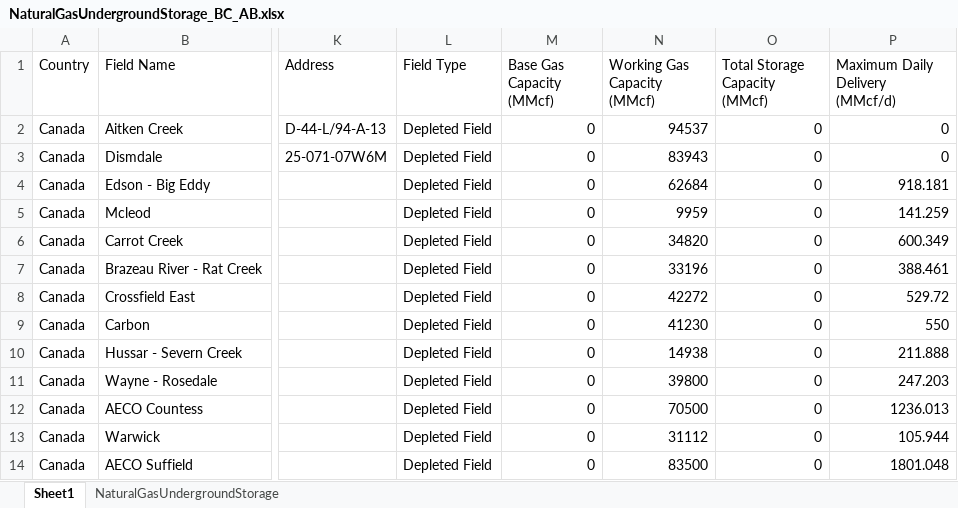
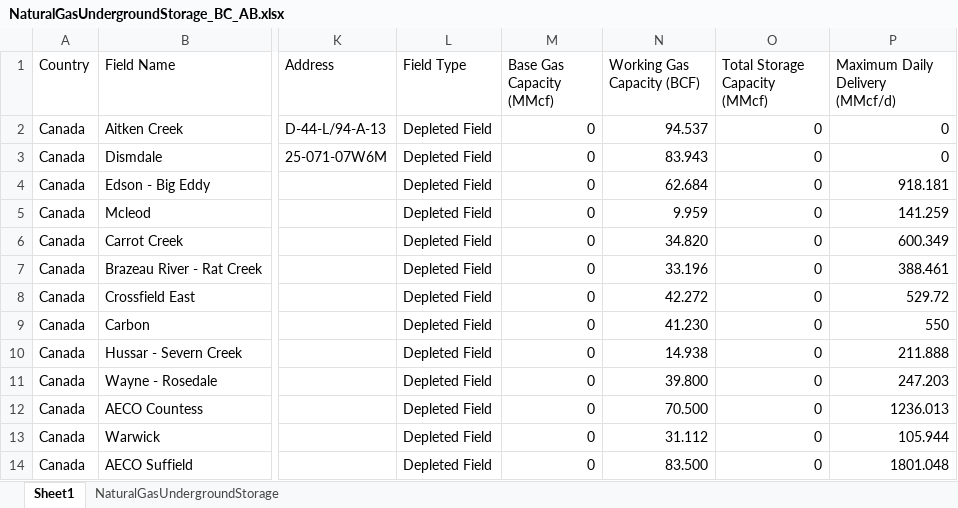
Before and after one commit to drewbosch98/Natural_Gas_Projects, an Excel workbook: MyDashApp/NaturalGasUndergroundStorage_BC_AB.xlsx, sheet Sheet1, drawn as a sheet; only a part is shown, gaps mark what is left out; values as stored, in another font and other column widths than the file's, no borders; the diff names each change by its address in the sheet, - before the commit and + after, or states it on an @@ line.

```diff
--- a/MyDashApp/NaturalGasUndergroundStorage_BC_AB.xlsx (sheet Sheet1)
+++ b/MyDashApp/NaturalGasUndergroundStorage_BC_AB.xlsx (sheet Sheet1)
-N1: Working Gas Capacity (MMcf)
+N1: Working Gas Capacity (BCF)
-N2 (Working Gas Capacity (BCF)): 94537
+N2 (Working Gas Capacity (BCF)): 94.537
-N3 (Working Gas Capacity (BCF)): 83943
+N3 (Working Gas Capacity (BCF)): 83.943
-N4 (Working Gas Capacity (BCF)): 62684
+N4 (Working Gas Capacity (BCF)): 62.684
-N5 (Working Gas Capacity (BCF)): 9959
+N5 (Working Gas Capacity (BCF)): 9.959
-N6 (Working Gas Capacity (BCF)): 34820
+N6 (Working Gas Capacity (BCF)): 34.820
-N7 (Working Gas Capacity (BCF)): 33196
+N7 (Working Gas Capacity (BCF)): 33.196
-N8 (Working Gas Capacity (BCF)): 42272
+N8 (Working Gas Capacity (BCF)): 42.272
-N9 (Working Gas Capacity (BCF)): 41230
+N9 (Working Gas Capacity (BCF)): 41.230
-N10 (Working Gas Capacity (BCF)): 14938
+N10 (Working Gas Capacity (BCF)): 14.938
-N11 (Working Gas Capacity (BCF)): 39800
+N11 (Working Gas Capacity (BCF)): 39.800
-N12 (Working Gas Capacity (BCF)): 70500
+N12 (Working Gas Capacity (BCF)): 70.500
-N13 (Working Gas Capacity (BCF)): 31112
+N13 (Working Gas Capacity (BCF)): 31.112
-N14 (Working Gas Capacity (BCF)): 83500
+N14 (Working Gas Capacity (BCF)): 83.500
```
Also changed, not shown: MyDashApp/filtered_storage_data.xlsx, 7 other files.
